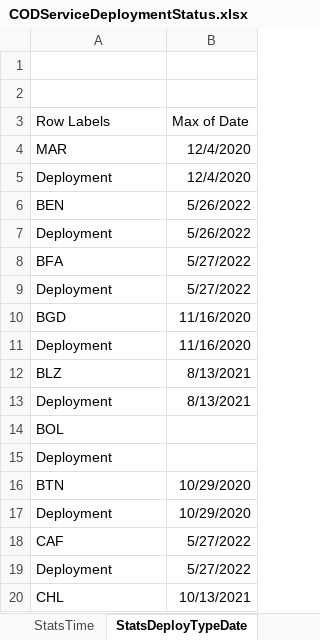
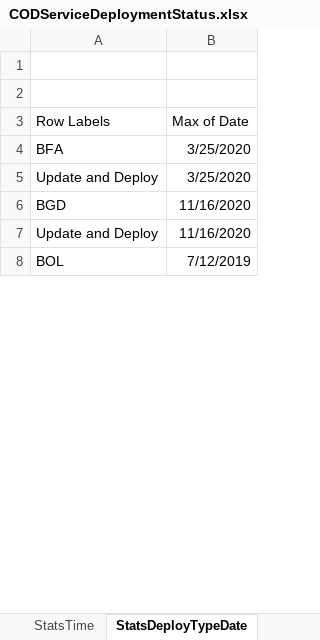
Before and after one commit to UGA-ITOSHumanitarianGIS/mapservicedoc, an Excel workbook: Data/CODServiceDeploymentStatus.xlsx, sheet StatsDeployTypeDate, drawn as a sheet; only a part is shown; values as stored, in another font and other column widths than the file's, no borders; charts and pictures not drawn; removed rows and columns are numbered as before the commit, all else as after; the diff covers the shown part only; the diff names each change by its address in the sheet, - before the commit and + after, or states it on an @@ line.

Commit message:
Update CODServiceDeploymentStatus.xlsx
Ukraine

```diff
--- a/Data/CODServiceDeploymentStatus.xlsx (sheet StatsDeployTypeDate)
+++ b/Data/CODServiceDeploymentStatus.xlsx (sheet StatsDeployTypeDate)
-row 4: MAR | 12/4/2020
-row 5: Deployment | 12/4/2020
-row 6: BEN | 5/26/2022
-row 7: Deployment | 5/26/2022
-B4 (Max of Date): 5/27/2022
+B4 (Max of Date): 3/25/2020
-row 9: Deployment | 5/27/2022
+row 5: Update and Deploy | 3/25/2020
-A7 (Row Labels): Deployment
+A7 (Row Labels): Update and Deploy
-row 12: BLZ | 8/13/2021
-row 13: Deployment | 8/13/2021
-B8 (Max of Date): (empty)
+B8 (Max of Date): 7/12/2019
-row 15: Deployment
-row 16: BTN | 10/29/2020
-row 17: Deployment | 10/29/2020
-row 18: CAF | 5/27/2022
-row 19: Deployment | 5/27/2022
-row 20: CHL | 10/13/2021
```
Also changed, not shown: 21 added rows, 99 removed rows and 17 edited cells elsewhere in this sheet, sheet Service Deployment History, sheet StatsTime.
